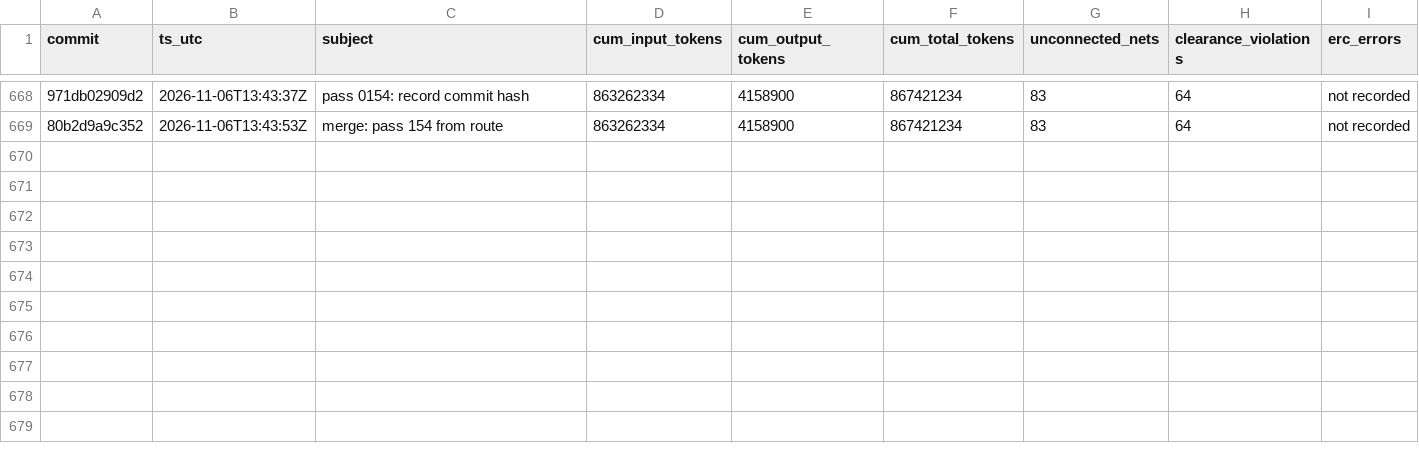
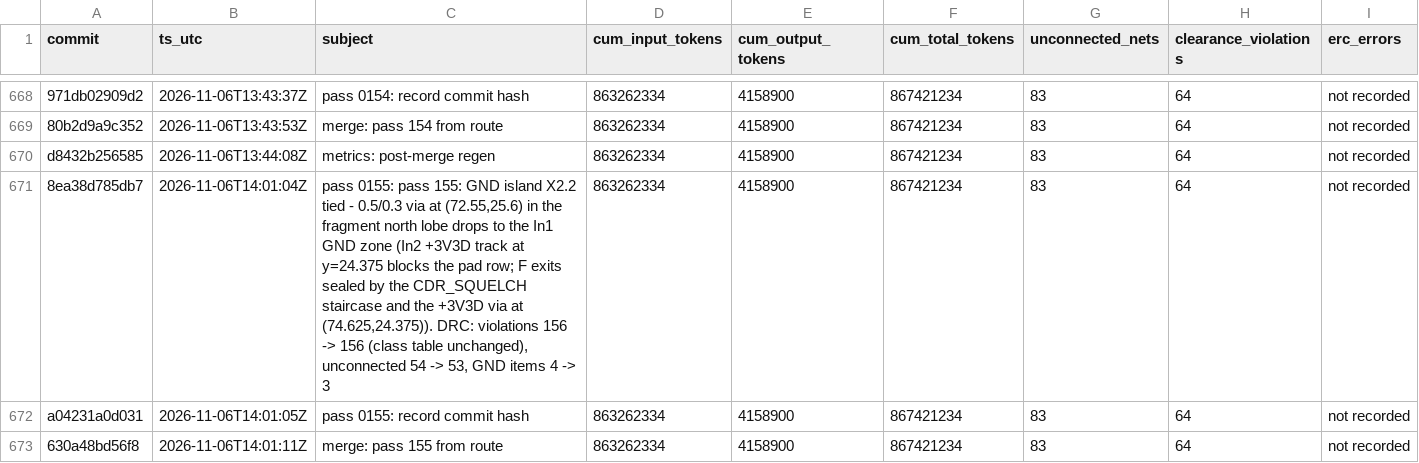
Before and after one commit to sneakers-the-rat/lvds-receiver-official, a CSV file: metrics/commit_alignment.csv, drawn as a sheet; only a part is shown, gaps mark what is left out; the diff names each change by its address in the sheet, - before the commit and + after, or states it on an @@ line.

Commit message:
metrics: post-merge regen

```diff
--- a/metrics/commit_alignment.csv
+++ b/metrics/commit_alignment.csv
+row 670: d8432b256585 | 2026-11-06T13:44:08Z | metrics: post-merge regen | 863262334 | 4158900 | 867421234 | 83 | 64 | not recorded
+row 671: 8ea38d785db7 | 2026-11-06T14:01:04Z | pass 0155: pass 155: GND island X2.2 tied - 0.5/0.3 via at (72.55,25.6) in the fragment north lobe drops to the In1 GND zone (In2 +3V3D track at y=24.375 blocks the pad row; F exits sealed by the CDR_SQUELCH staircase and the +3V3D via at (74.625,24.375)). DRC: violations 156 -> 156 (class table unchanged), unconnected 54 -> 53, GND items 4 -> 3 | 863262334 | 4158900 | 867421234 | 83 | 64 | not recorded
+row 672: a04231a0d031 | 2026-11-06T14:01:05Z | pass 0155: record commit hash | 863262334 | 4158900 | 867421234 | 83 | 64 | not recorded
+row 673: 630a48bd56f8 | 2026-11-06T14:01:11Z | merge: pass 155 from route | 863262334 | 4158900 | 867421234 | 83 | 64 | not recorded
```
Also changed, not shown: 1 other file.
